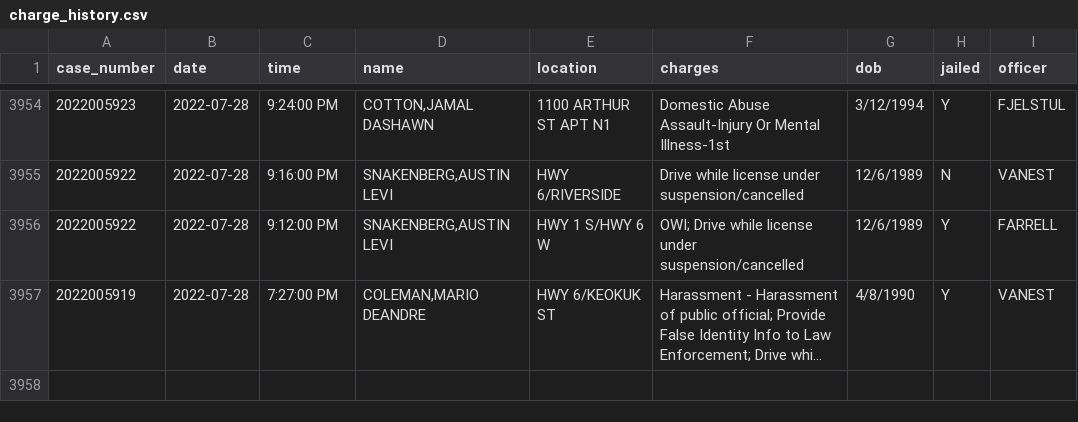
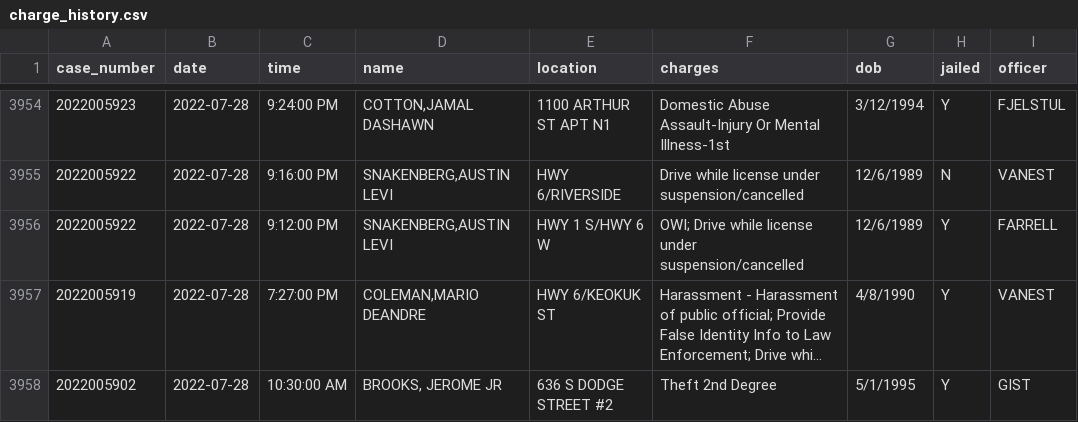
Before and after one commit to andrew-couch/ICBarTweeter, a CSV file: Data/charge_history.csv, drawn as a sheet; only a part is shown, gaps mark what is left out; long unchanged cells end in …; the diff names each change by its address in the sheet, - before the commit and + after, or states it on an @@ line.

```diff
--- a/Data/charge_history.csv
+++ b/Data/charge_history.csv
+row 3958: 2022005902 | 2022-07-28 | 10:30:00 AM | BROOKS, JEROME JR | 636 S DODGE STREET #2 | Theft 2nd Degree | 5/1/1995 | Y | GIST
```
